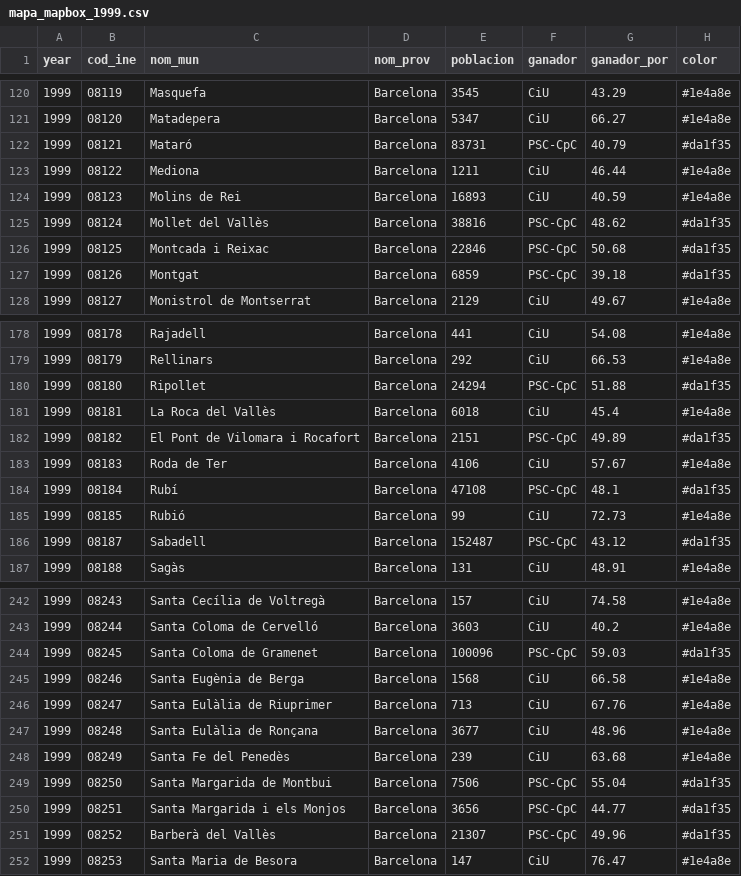
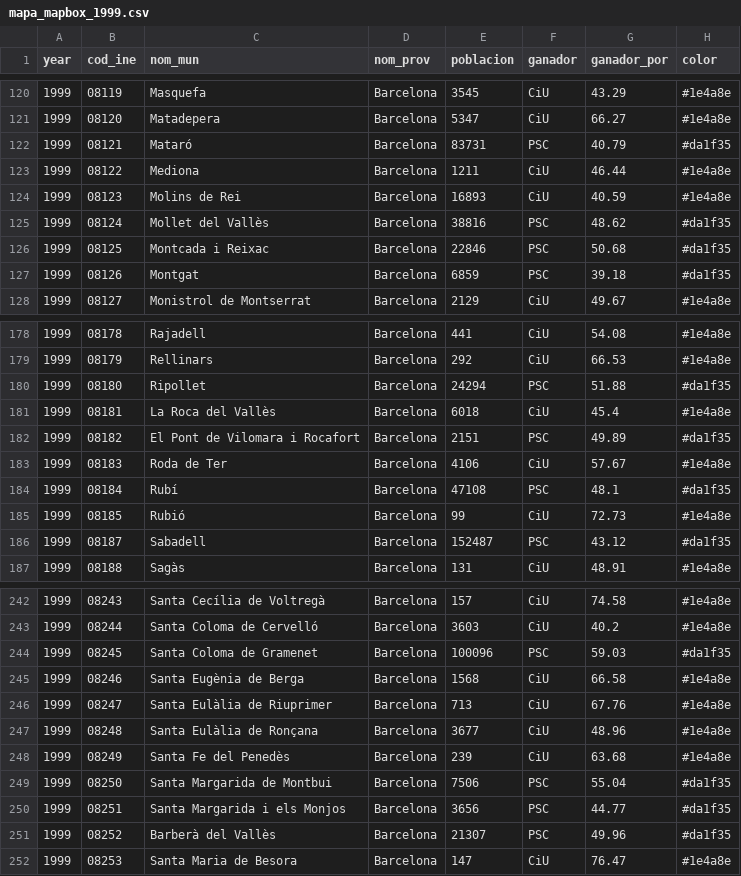
Before and after one commit to datosrtve/opendata, a CSV file: 2024/elecciones_catalunya_12M/mapa_ganador_historico_municipio/mapa_mapbox_1999.csv, drawn as a sheet; only a part is shown, gaps mark what is left out; the diff covers the shown part only; the diff names each change by its address in the sheet, - before the commit and + after, or states it on an @@ line.

```diff
--- a/2024/elecciones_catalunya_12M/mapa_ganador_historico_municipio/mapa_mapbox_1999.csv
+++ b/2024/elecciones_catalunya_12M/mapa_ganador_historico_municipio/mapa_mapbox_1999.csv
-F122 (ganador): PSC-CpC
+F122 (ganador): PSC
-F125:F127 (ganador): PSC-CpC
+F125:F127 (ganador): PSC
-F180 (ganador): PSC-CpC
+F180 (ganador): PSC
-F182 (ganador): PSC-CpC
+F182 (ganador): PSC
-F184 (ganador): PSC-CpC
+F184 (ganador): PSC
-F186 (ganador): PSC-CpC
+F186 (ganador): PSC
-F244 (ganador): PSC-CpC
+F244 (ganador): PSC
-F249:F251 (ganador): PSC-CpC
+F249:F251 (ganador): PSC
```
Also changed, not shown: 88 edited cells elsewhere in this file.
